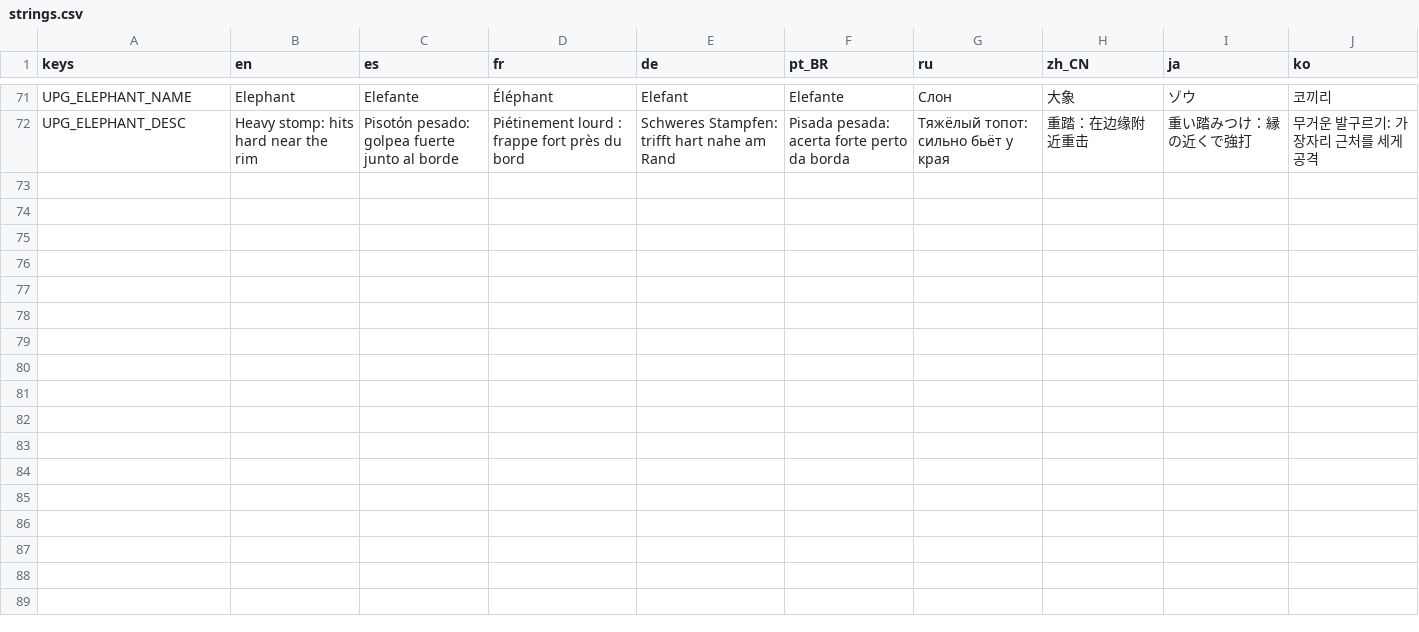
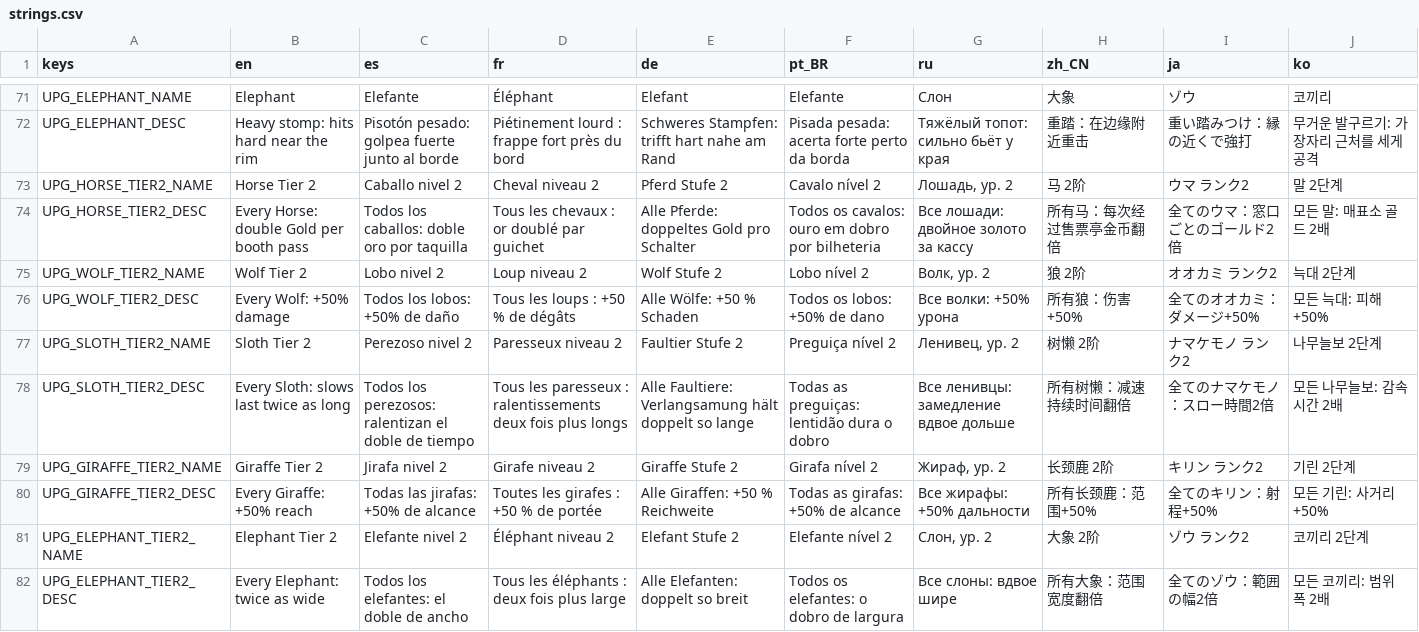
Before and after one commit to GarretRCorbett/idle-carousel, a CSV file: localization/strings.csv, drawn as a sheet; only a part is shown, gaps mark what is left out.

```diff
--- a/localization/strings.csv
+++ b/localization/strings.csv
@@ -72 +72,11 @@ UPG_ELEPHANT_NAME,Elephant,Elefante,Éléphant,Elefant,Elefante,Слон,大象,
 UPG_ELEPHANT_DESC,Heavy stomp: hits hard near the rim,Pisotón pesado: golpea fuerte junto al borde,Piétinement lourd : frappe fort près du bord,Schweres Stampfen: trifft hart nahe am Rand,Pisada pesada: acerta forte perto da borda,Тяжёлый топот: сильно бьёт у края,重踏：在边缘附近重击,重い踏みつけ：縁の近くで強打,무거운 발구르기: 가장자리 근처를 세게 공격
+UPG_HORSE_TIER2_NAME,Horse Tier 2,Caballo nivel 2,Cheval niveau 2,Pferd Stufe 2,Cavalo nível 2,"Лошадь, ур. 2",马 2阶,ウマ ランク2,말 2단계
+UPG_HORSE_TIER2_DESC,Every Horse: double Gold per booth pass,Todos los caballos: doble oro por taquilla,Tous les chevaux : or doublé par guichet,Alle Pferde: doppeltes Gold pro Schalter,Todos os cavalos: ouro em dobro por bilheteria,Все лошади: двойное золото за кассу,所有马：每次经过售票亭金币翻倍,全てのウマ：窓口ごとのゴールド2倍,모든 말: 매표소 골드 2배
+UPG_WOLF_TIER2_NAME,Wolf Tier 2,Lobo nivel 2,Loup niveau 2,Wolf Stufe 2,Lobo nível 2,"Волк, ур. 2",狼 2阶,オオカミ ランク2,늑대 2단계
+UPG_WOLF_TIER2_DESC,Every Wolf: +50% damage,Todos los lobos: +50% de daño,Tous les loups : +50 % de dégâts,Alle Wölfe: +50 % Schaden,Todos os lobos: +50% de dano,Все волки: +50% урона,所有狼：伤害+50%,全てのオオカミ：ダメージ+50%,모든 늑대: 피해 +50%
+UPG_SLOTH_TIER2_NAME,Sloth Tier 2,Perezoso nivel 2,Paresseux niveau 2,Faultier Stufe 2,Preguiça nível 2,"Ленивец, ур. 2",树懒 2阶,ナマケモノ ランク2,나무늘보 2단계
+UPG_SLOTH_TIER2_DESC,Every Sloth: slows last twice as long,Todos los perezosos: ralentizan el doble de tiempo,Tous les paresseux : ralentissements deux fois plus longs,Alle Faultiere: Verlangsamung hält doppelt so lange,Todas as preguiças: lentidão dura o dobro,Все ленивцы: замедление вдвое дольше,所有树懒：减速持续时间翻倍,全てのナマケモノ：スロー時間2倍,모든 나무늘보: 감속 시간 2배
+UPG_GIRAFFE_TIER2_NAME,Giraffe Tier 2,Jirafa nivel 2,Girafe niveau 2,Giraffe Stufe 2,Girafa nível 2,"Жираф, ур. 2",长颈鹿 2阶,キリン ランク2,기린 2단계
+UPG_GIRAFFE_TIER2_DESC,Every Giraffe: +50% reach,Todas las jirafas: +50% de alcance,Toutes les girafes : +50 % de portée,Alle Giraffen: +50 % Reichweite,Todas as girafas: +50% de alcance,Все жирафы: +50% дальности,所有长颈鹿：范围+50%,全てのキリン：射程+50%,모든 기린: 사거리 +50%
+UPG_ELEPHANT_TIER2_NAME,Elephant Tier 2,Elefante nivel 2,Éléphant niveau 2,Elefant Stufe 2,Elefante nível 2,"Слон, ур. 2",大象 2阶,ゾウ ランク2,코끼리 2단계
+UPG_ELEPHANT_TIER2_DESC,Every Elephant: twice as wide,Todos los elefantes: el doble de ancho,Tous les éléphants : deux fois plus large,Alle Elefanten: doppelt so breit,Todos os elefantes: o dobro de largura,Все слоны: вдвое шире,所有大象：范围宽度翻倍,全てのゾウ：範囲の幅2倍,모든 코끼리: 범위 폭 2배
```
Also changed, not shown: 24 other files.
